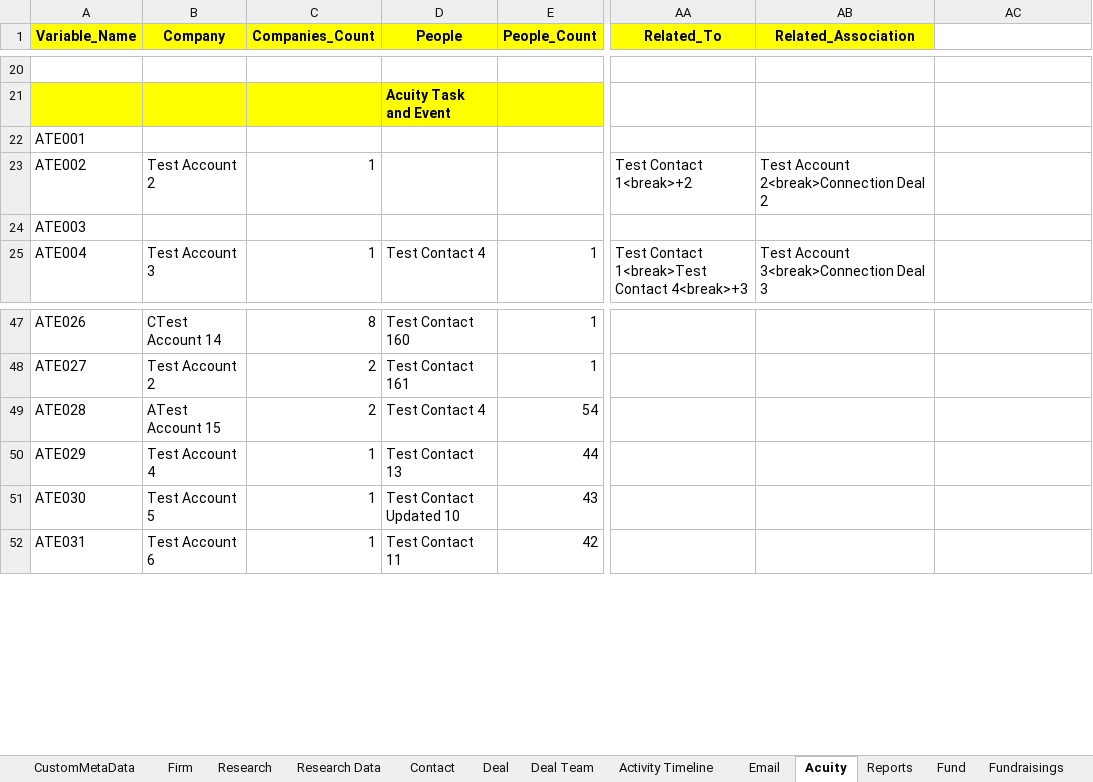
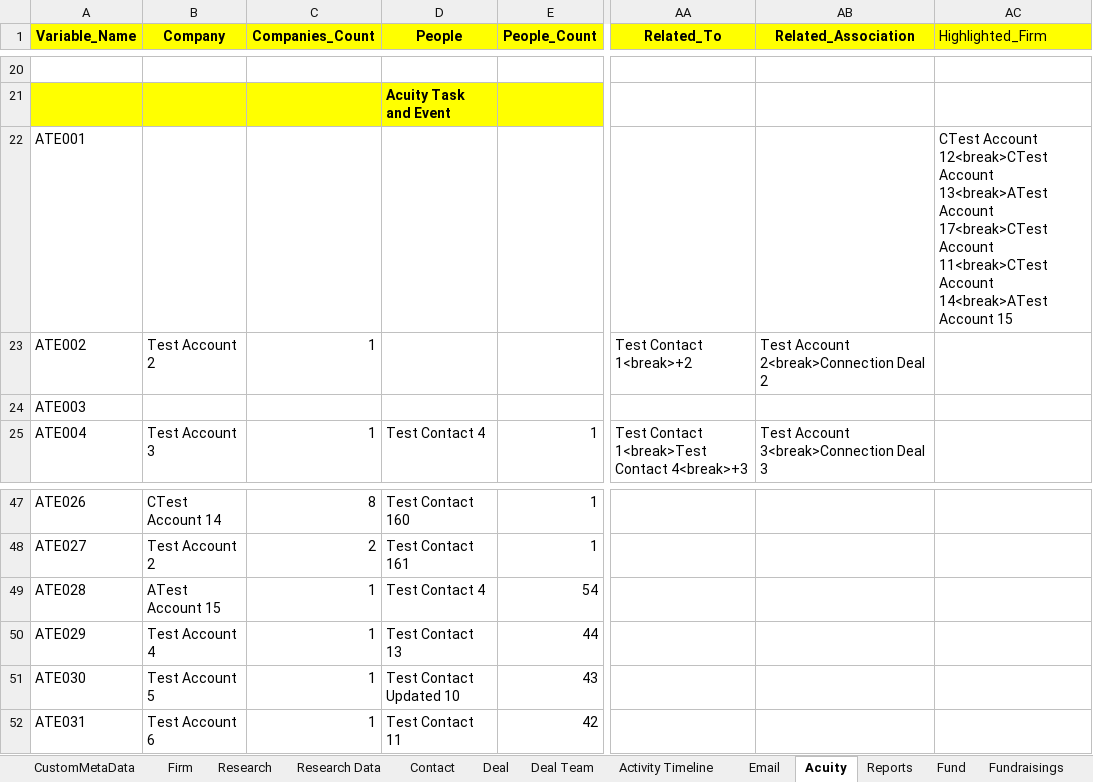
Before and after one commit to NitinNavatar/PE4.7, an Excel workbook: AcuityDataSheet.xlsx, sheet Acuity, drawn as a sheet; only a part is shown, gaps mark what is left out; values as stored, in another font and other column widths than the file's, no borders; the diff names each change by its address in the sheet, - before the commit and + after, or states it on an @@ line.

```diff
--- a/AcuityDataSheet.xlsx (sheet Acuity)
+++ b/AcuityDataSheet.xlsx (sheet Acuity)
-AC1: (empty)
+AC1: Highlighted_Firm
-AC1 fill: none
+AC1 fill: #FFFF00
-AC22 (Highlighted_Firm): (empty)
+AC22 (Highlighted_Firm): CTest Account 12<break>CTest Account 13<break>ATest Account 17<break>CTest Account 11<break>CTest Account 14<break>ATest Account 15
-C49 (Companies_Count): 2
+C49 (Companies_Count): 1
```
Also changed, not shown: sheet Activity Timeline, 1 other file.
